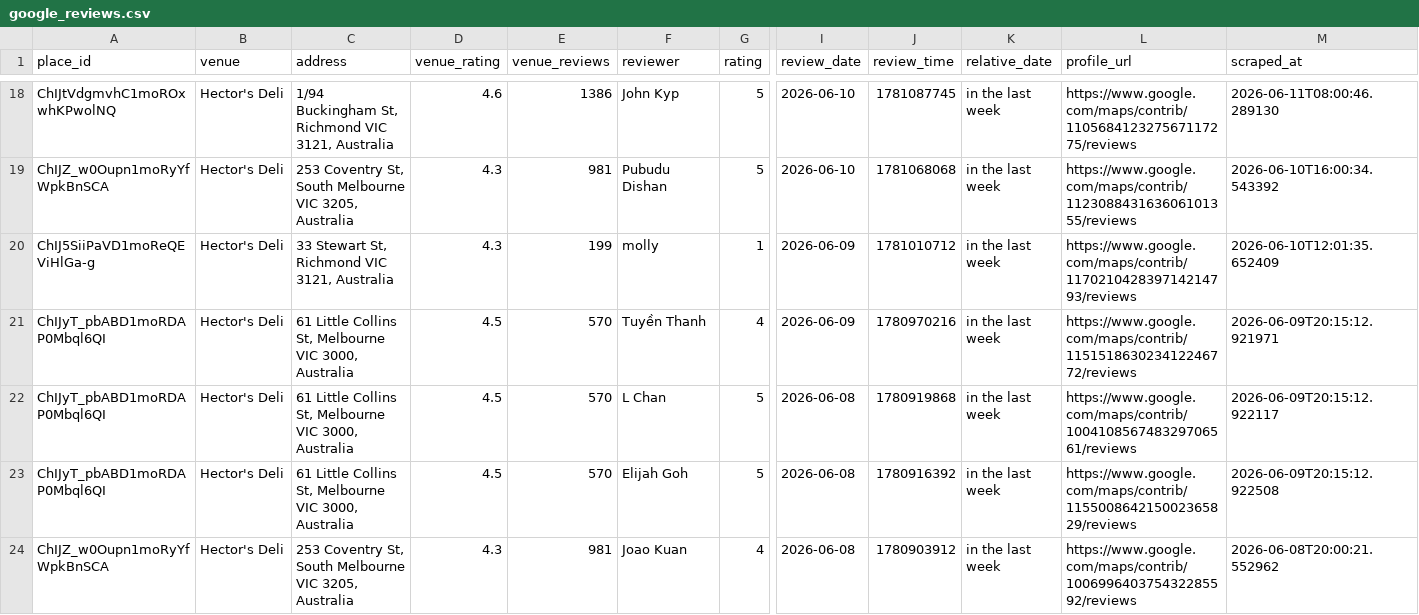
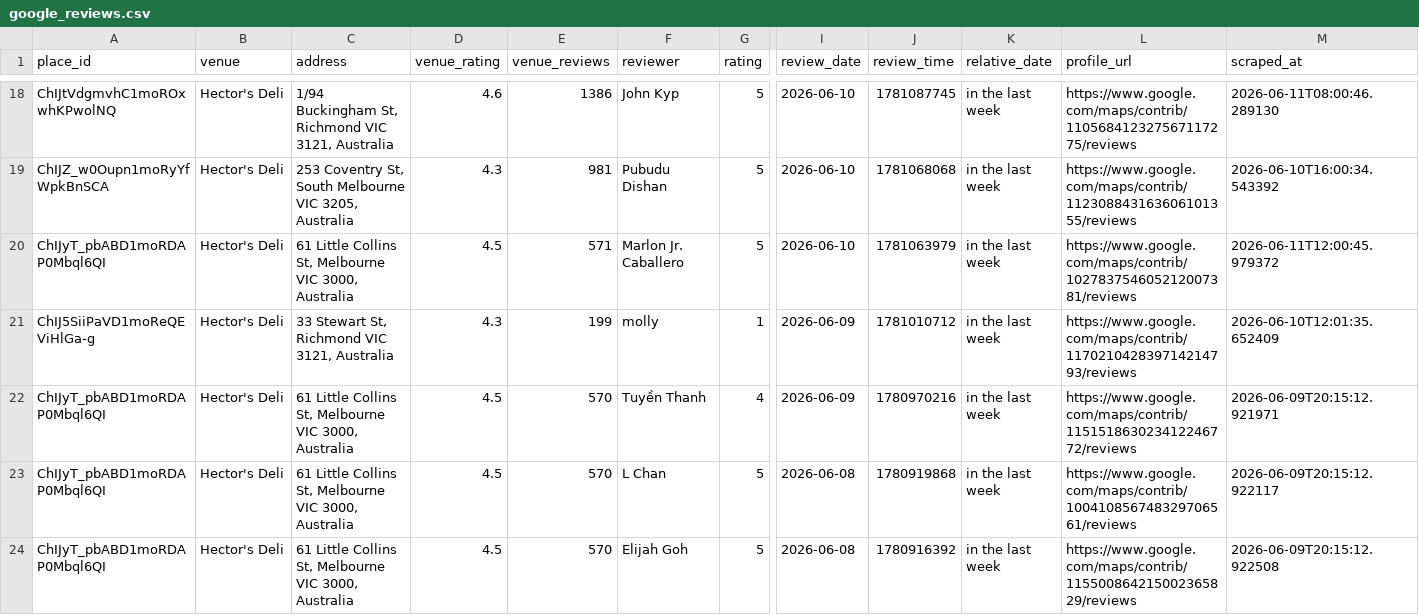
Before and after one commit to hecticanalysis-creator/hectic_review_dash, a CSV file: google_reviews.csv, drawn as a sheet; only a part is shown, gaps mark what is left out; the shorter side is filled out with more unchanged rows; rows hold the shown columns only; the diff names each change by its address in the sheet, - before the commit and + after, or states it on an @@ line.

Commit message:
Update reviews — 2026-06-11 12:01

```diff
--- a/google_reviews.csv
+++ b/google_reviews.csv
+row 20: ChIJyT_pbABD1moRDAP0Mbql6QI | Hector's Deli | 61 Little Collins St, Melbourne VIC 3000, Australia | 4.5 | 571 | Marlon Jr. Caballero | 5 | 2026-06-10 | 1781063979 | in the last week | https://www.google.com/maps/contrib/102783754605212007381/reviews | 2026-06-11T12:00:45.979372
```
